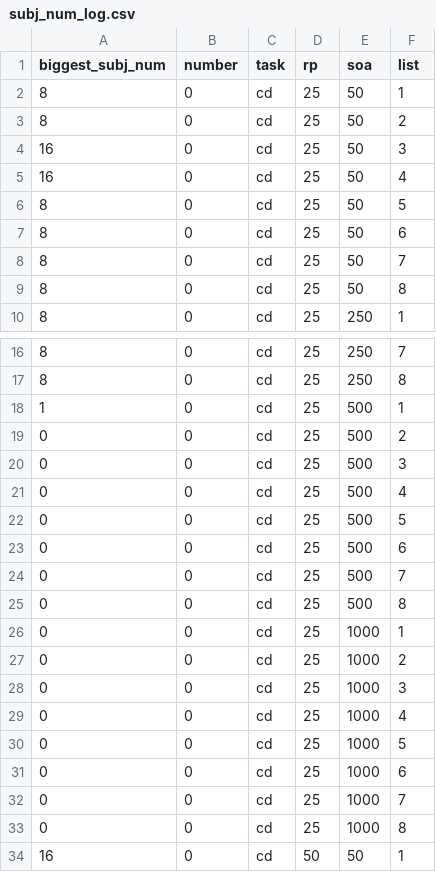
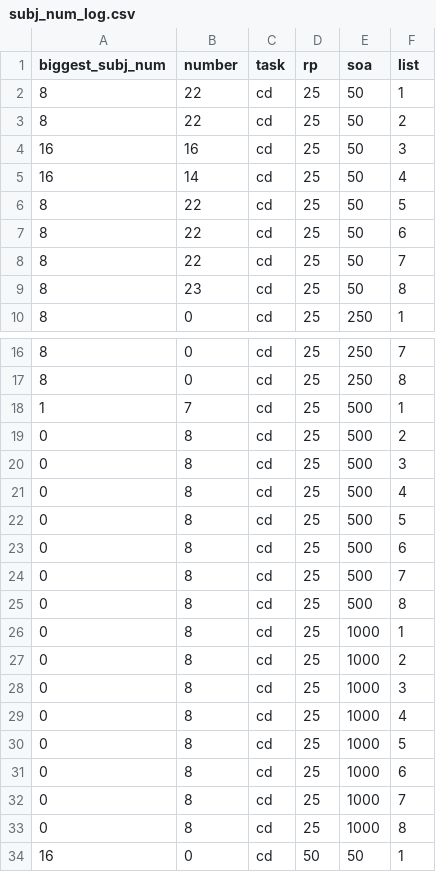
Before and after one commit to UIUCLearningLanguageLab/pythonExps, a CSV file: Priming/subj_num_log.csv, drawn as a sheet; only a part is shown, gaps mark what is left out.

```diff
--- a/Priming/subj_num_log.csv
+++ b/Priming/subj_num_log.csv
@@ -1,10 +1,10 @@
 biggest_subj_num,number,task,rp,soa,list
-8,0,cd,25,50,1
-8,0,cd,25,50,2
-16,0,cd,25,50,3
-16,0,cd,25,50,4
-8,0,cd,25,50,5
-8,0,cd,25,50,6
-8,0,cd,25,50,7
-8,0,cd,25,50,8
+8,22,cd,25,50,1
+8,22,cd,25,50,2
+16,16,cd,25,50,3
+16,14,cd,25,50,4
+8,22,cd,25,50,5
+8,22,cd,25,50,6
+8,22,cd,25,50,7
+8,23,cd,25,50,8
 8,0,cd,25,250,1
@@ -17,18 +17,18 @@ biggest_subj_num,number,task,rp,soa,list
 8,0,cd,25,250,8
-1,0,cd,25,500,1
-0,0,cd,25,500,2
-0,0,cd,25,500,3
-0,0,cd,25,500,4
-0,0,cd,25,500,5
-0,0,cd,25,500,6
-0,0,cd,25,500,7
-0,0,cd,25,500,8
-0,0,cd,25,1000,1
-0,0,cd,25,1000,2
-0,0,cd,25,1000,3
-0,0,cd,25,1000,4
-0,0,cd,25,1000,5
-0,0,cd,25,1000,6
-0,0,cd,25,1000,7
-0,0,cd,25,1000,8
+1,7,cd,25,500,1
+0,8,cd,25,500,2
+0,8,cd,25,500,3
+0,8,cd,25,500,4
+0,8,cd,25,500,5
+0,8,cd,25,500,6
+0,8,cd,25,500,7
+0,8,cd,25,500,8
+0,8,cd,25,1000,1
+0,8,cd,25,1000,2
+0,8,cd,25,1000,3
+0,8,cd,25,1000,4
+0,8,cd,25,1000,5
+0,8,cd,25,1000,6
+0,8,cd,25,1000,7
+0,8,cd,25,1000,8
 16,0,cd,50,50,1
```
Also changed, not shown: 1 other file.
